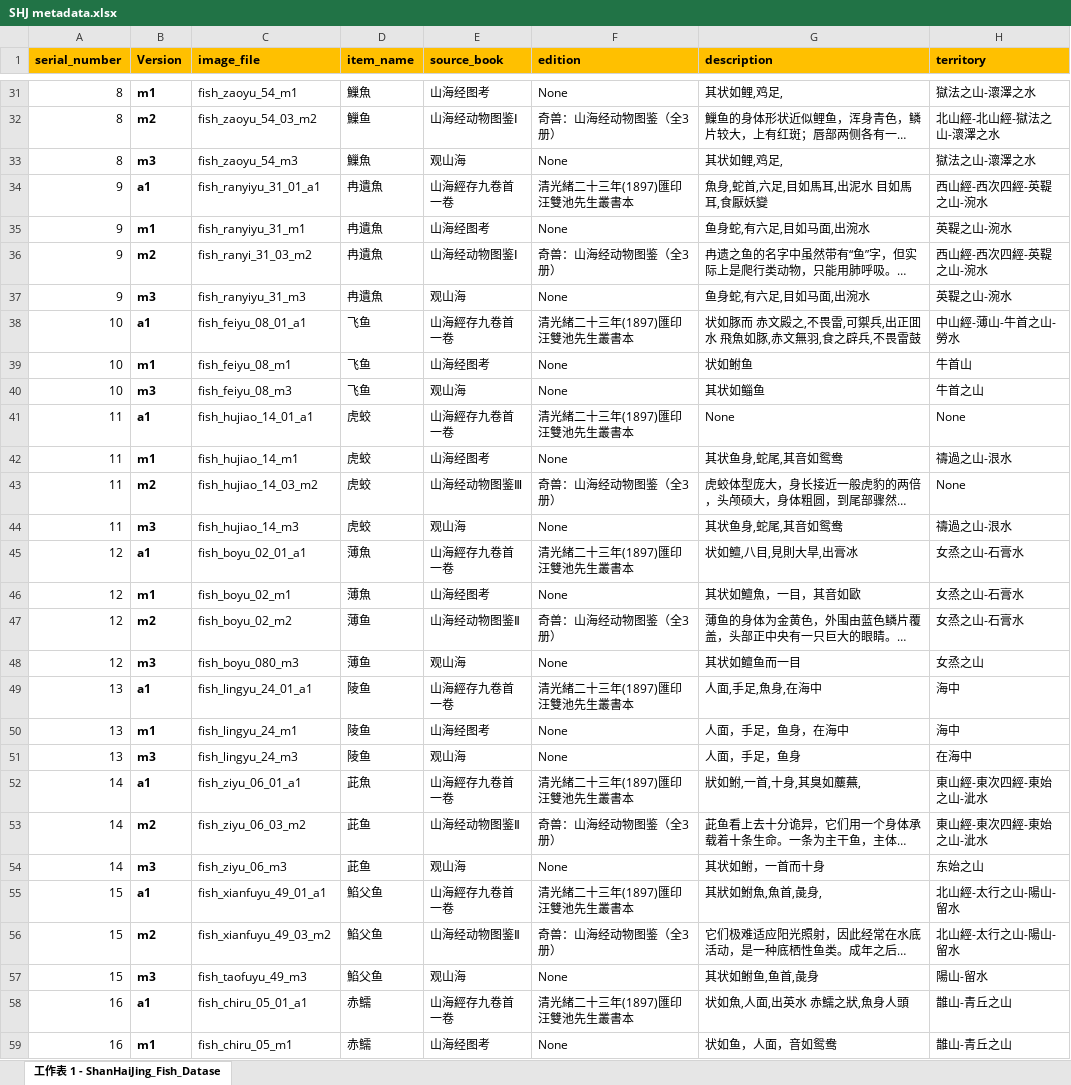
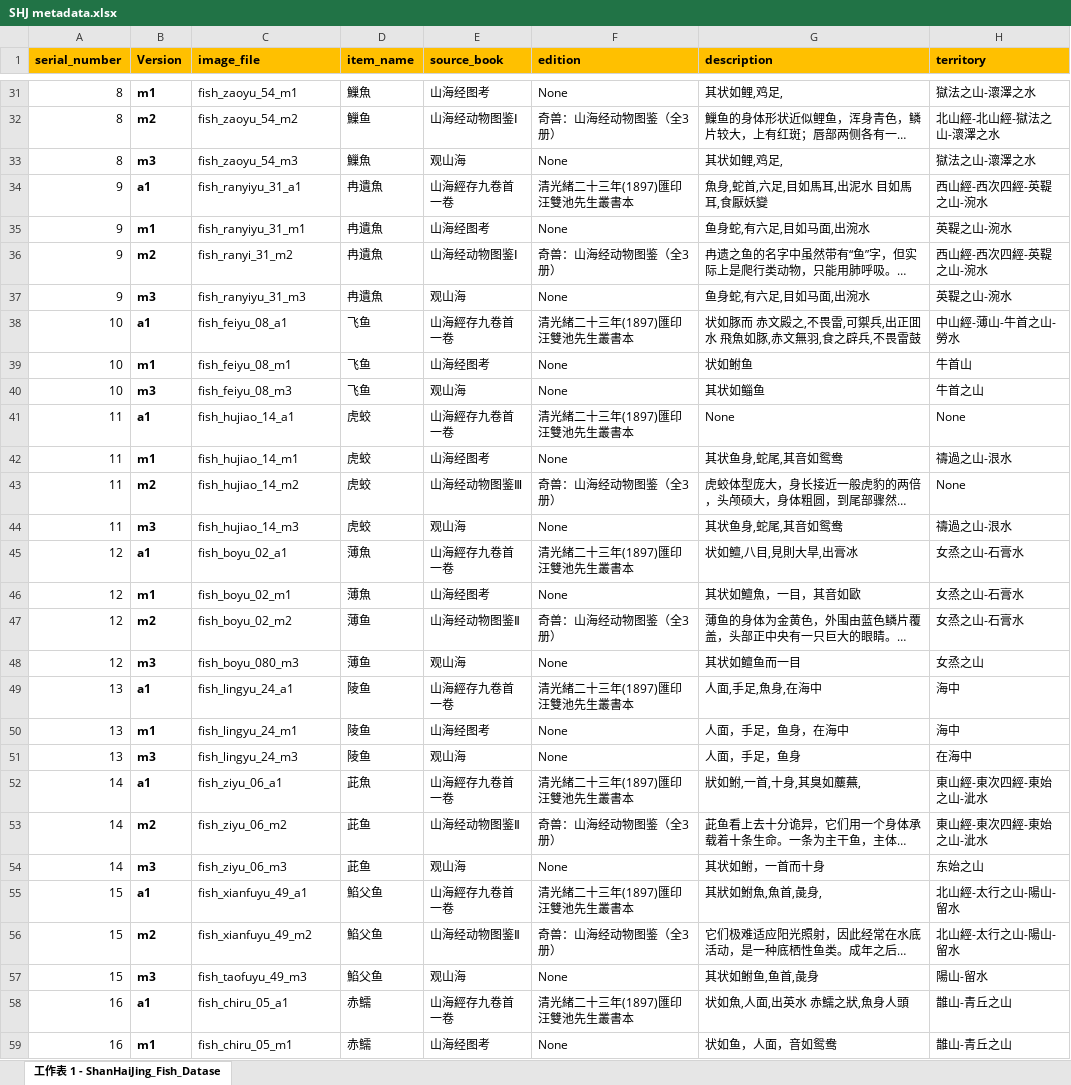
Before and after one commit to kazim01mao/Shjfishimage, an Excel workbook: src/data/SHJ metadata.xlsx, sheet 工作表 1 - ShanHaiJing_Fish_Datase, drawn as a sheet; only a part is shown, gaps mark what is left out; long unchanged cells end in …; values as stored, in another font and other column widths than the file's, no borders; the diff covers the shown part only; the diff names each change by its address in the sheet, - before the commit and + after, or states it on an @@ line.

```diff
--- a/src/data/SHJ metadata.xlsx (sheet 工作表 1 - ShanHaiJing_Fish_Datase)
+++ b/src/data/SHJ metadata.xlsx (sheet 工作表 1 - ShanHaiJing_Fish_Datase)
-C32 (image_file): fish_zaoyu_54_03_m2
+C32 (image_file): fish_zaoyu_54_m2
-C34 (image_file): fish_ranyiyu_31_01_a1
+C34 (image_file): fish_ranyiyu_31_a1
-C36 (image_file): fish_ranyi_31_03_m2
+C36 (image_file): fish_ranyi_31_m2
-C38 (image_file): fish_feiyu_08_01_a1
+C38 (image_file): fish_feiyu_08_a1
-C41 (image_file): fish_hujiao_14_01_a1
+C41 (image_file): fish_hujiao_14_a1
-C43 (image_file): fish_hujiao_14_03_m2
+C43 (image_file): fish_hujiao_14_m2
-C45 (image_file): fish_boyu_02_01_a1
+C45 (image_file): fish_boyu_02_a1
-C49 (image_file): fish_lingyu_24_01_a1
+C49 (image_file): fish_lingyu_24_a1
-C52 (image_file): fish_ziyu_06_01_a1
+C52 (image_file): fish_ziyu_06_a1
-C53 (image_file): fish_ziyu_06_03_m2
+C53 (image_file): fish_ziyu_06_m2
-C55 (image_file): fish_xianfuyu_49_01_a1
+C55 (image_file): fish_xianfuyu_49_a1
-C56 (image_file): fish_xianfuyu_49_03_m2
+C56 (image_file): fish_xianfuyu_49_m2
-C58 (image_file): fish_chiru_05_01_a1
+C58 (image_file): fish_chiru_05_a1
```
Also changed, not shown: 39 edited cells elsewhere in this sheet, 3 other files.
